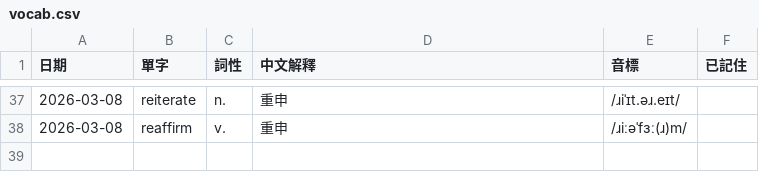
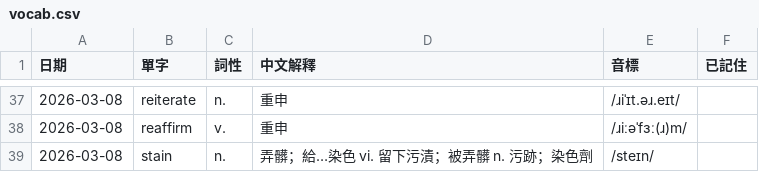
Before and after one commit to monashining/toeic-vocab-app, a CSV file: vocab.csv, drawn as a sheet; only a part is shown, gaps mark what is left out.

Commit message:
Update vocab list

```diff
--- a/vocab.csv
+++ b/vocab.csv
@@ -38 +38,2 @@
 2026-03-08,reaffirm,v.,重申,/ɹiːəˈfɜː(ɹ)m/,
+2026-03-08,stain,n.,弄髒；給…染色 vi. 留下污漬；被弄髒 n. 污跡；染色劑,/steɪn/,
```
